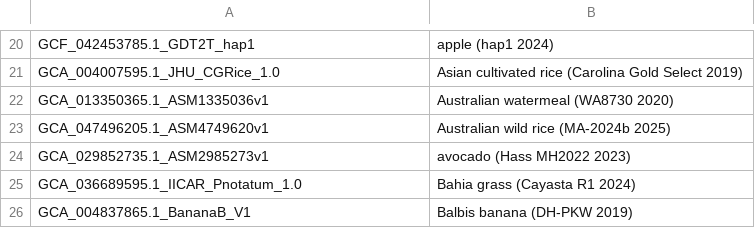
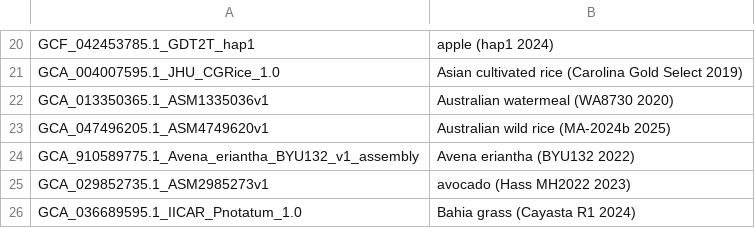
Before and after one commit to ucscGenomeBrowser/kent, a TSV file: src/hg/makeDb/doc/plantsAsmHub/plants.orderList.tsv, drawn as a sheet; only a part is shown, gaps mark what is left out; the shorter side is filled out with more unchanged rows; the diff names each change by its address in the sheet, - before the commit and + after, or states it on an @@ line.

```diff
--- a/src/hg/makeDb/doc/plantsAsmHub/plants.orderList.tsv
+++ b/src/hg/makeDb/doc/plantsAsmHub/plants.orderList.tsv
+row 24: GCA_910589775.1_Avena_eriantha_BYU132_v1_assembly | Avena eriantha (BYU132 2022)
```
Also changed, not shown: src/hg/makeDb/doc/invertebrateAsmHub/invertebrate.orderList.tsv, src/hg/makeDb/doc/primatesAsmHub/primates.orderList.tsv, 1 other file.
